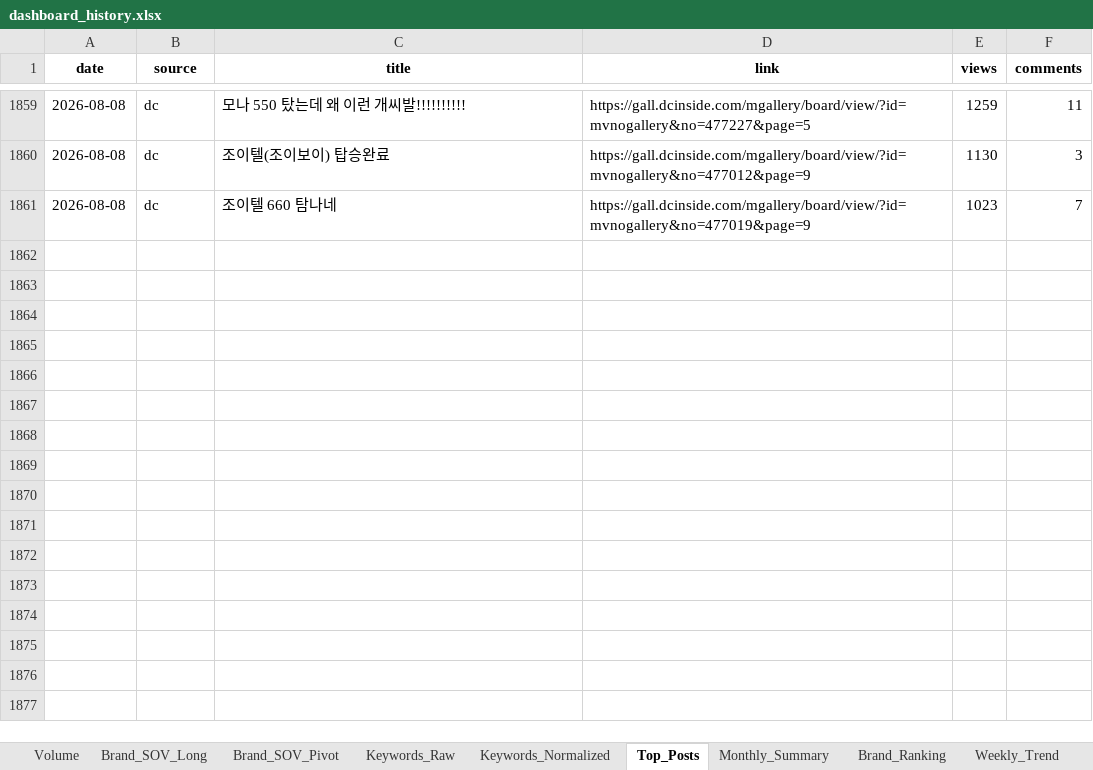
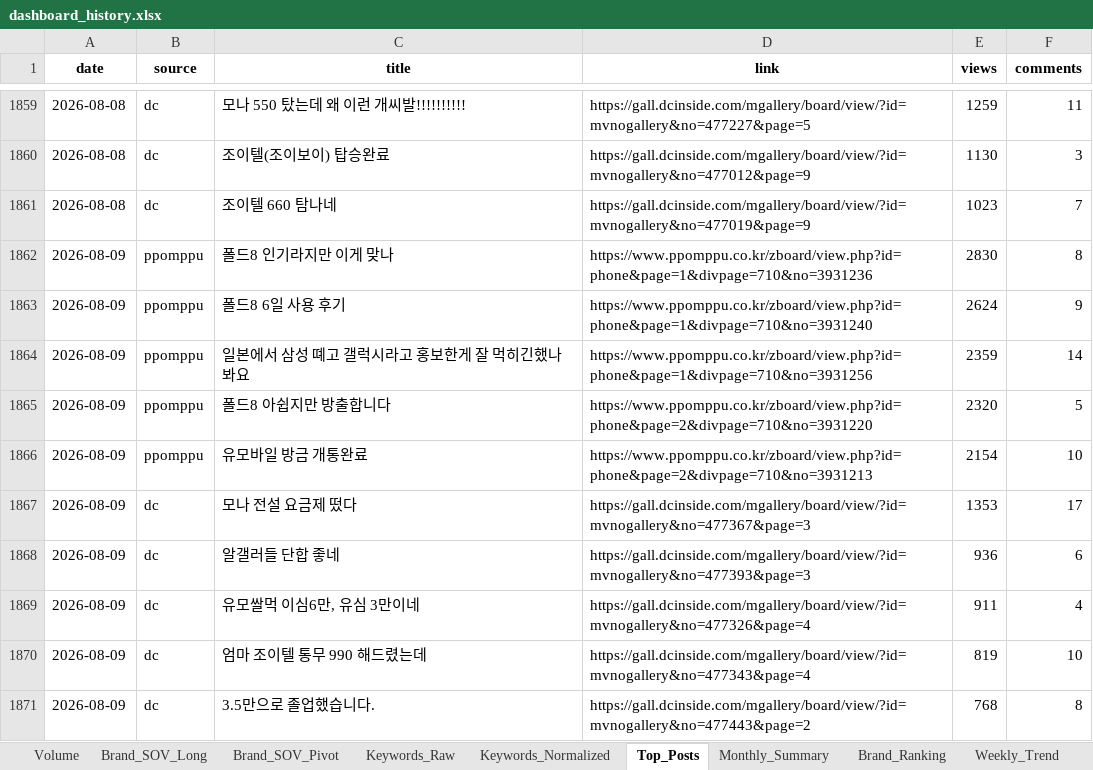
Before and after one commit to rodolfochoi911-lgtm/mvno-market-monitor, an Excel workbook: data/dashboard_history.xlsx, sheet Top_Posts, drawn as a sheet; only a part is shown, gaps mark what is left out; values as stored, in another font and other column widths than the file's, no borders; the diff names each change by its address in the sheet, - before the commit and + after, or states it on an @@ line.

```diff
--- a/data/dashboard_history.xlsx (sheet Top_Posts)
+++ b/data/dashboard_history.xlsx (sheet Top_Posts)
+row 1862: 2026-08-09 | ppomppu | 폴드8 인기라지만 이게 맞나 | https://www.ppomppu.co.kr/zboard/view.php?id=phone&page=1&divpage=710&no=3931236 | 2830 | 8
+row 1863: 2026-08-09 | ppomppu | 폴드8 6일 사용 후기 | https://www.ppomppu.co.kr/zboard/view.php?id=phone&page=1&divpage=710&no=3931240 | 2624 | 9
+row 1864: 2026-08-09 | ppomppu | 일본에서 삼성 뗴고 갤럭시라고 홍보한게 잘 먹히긴했나봐요 | https://www.ppomppu.co.kr/zboard/view.php?id=phone&page=1&divpage=710&no=3931256 | 2359 | 14
+row 1865: 2026-08-09 | ppomppu | 폴드8 아쉽지만 방출합니다 | https://www.ppomppu.co.kr/zboard/view.php?id=phone&page=2&divpage=710&no=3931220 | 2320 | 5
+row 1866: 2026-08-09 | ppomppu | 유모바일 방금 개통완료 | https://www.ppomppu.co.kr/zboard/view.php?id=phone&page=2&divpage=710&no=3931213 | 2154 | 10
+row 1867: 2026-08-09 | dc | 모나 전설 요금제 떴다 | https://gall.dcinside.com/mgallery/board/view/?id=mvnogallery&no=477367&page=3 | 1353 | 17
+row 1868: 2026-08-09 | dc | 알갤러들 단합 좋네 | https://gall.dcinside.com/mgallery/board/view/?id=mvnogallery&no=477393&page=3 | 936 | 6
+row 1869: 2026-08-09 | dc | 유모쌀먹 이심6만, 유심 3만이네 | https://gall.dcinside.com/mgallery/board/view/?id=mvnogallery&no=477326&page=4 | 911 | 4
+row 1870: 2026-08-09 | dc | 엄마 조이텔 통무 990 해드렸는데 | https://gall.dcinside.com/mgallery/board/view/?id=mvnogallery&no=477343&page=4 | 819 | 10
+row 1871: 2026-08-09 | dc | 3.5만으로 졸업했습니다. | https://gall.dcinside.com/mgallery/board/view/?id=mvnogallery&no=477443&page=2 | 768 | 8
```
Also changed, not shown: sheet Brand_Ranking, sheet Keyword_Spike, sheet Brand_SOV_Long, sheet Keywords_Normalized, sheet Keywords_Raw, sheet Brand_SOV_Pivot, 3 more sheets.
